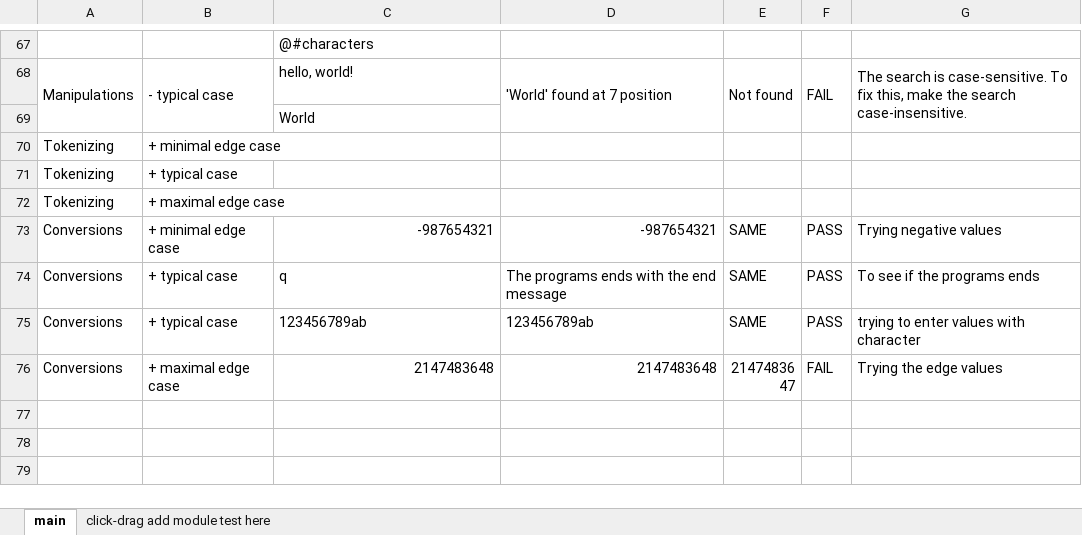
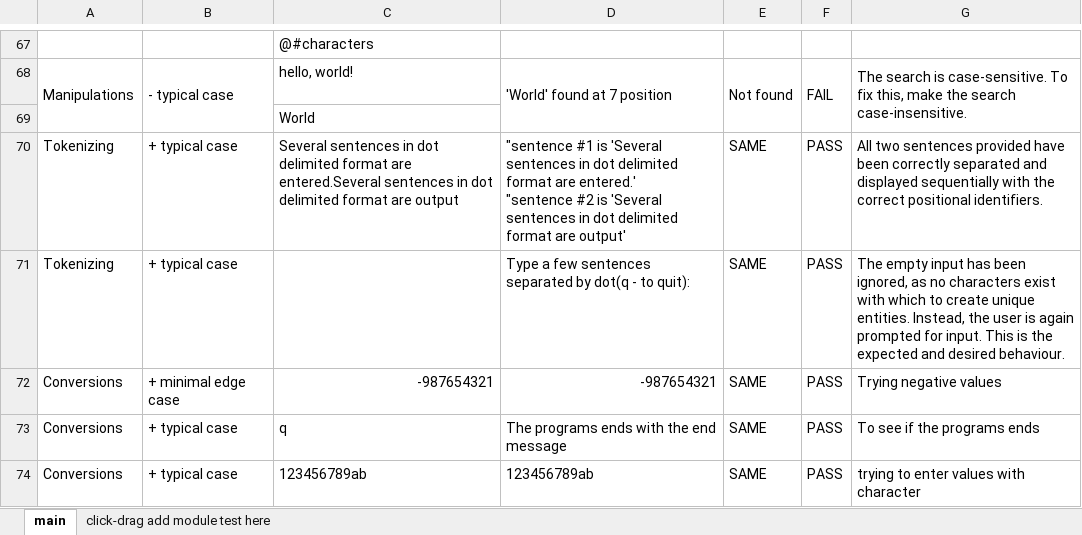
Before and after one commit to shreymac2411/CPR1012024Final_Project, an Excel workbook: Documents/Test cases/Version 3/Final-Project-Test-Cases-version-3.xlsx, sheet main, drawn as a sheet; only a part is shown, gaps mark what is left out; the shorter side is filled out with more unchanged rows; values as stored, in another font and other column widths than the file's, no cell formats; removed rows and columns are numbered as before the commit, all else as after; ↵ is a line break in a cell; the diff names each change by its address in the sheet, - before the commit and + after, or states it on an @@ line.

```diff
--- a/Documents/Test cases/Version 3/Final-Project-Test-Cases-version-3.xlsx (sheet main)
+++ b/Documents/Test cases/Version 3/Final-Project-Test-Cases-version-3.xlsx (sheet main)
-row 70: Tokenizing | + minimal edge case
+row 70: Tokenizing | + typical case | Several sentences in dot delimited format are entered.Several sentences in dot delimited format are output | "sentence #1 is 'Several sentences in dot delimited format are entered.' ↵ "sentence #2 is 'Several sentences in dot delimited format are output' | SAME | PASS | All two sentences provided have been correctly separated and displayed sequentially with the correct positional identifiers.
-D71: (empty)
+D71: Type a few sentences separated by dot(q - to quit):
-E71: (empty)
+E71: SAME
-F71: (empty)
+F71: PASS
-G71: (empty)
+G71: The empty input has been ignored, as no characters exist with which to create unique entities. Instead, the user is again prompted for input. This is the expected and desired behaviour.
-row 72: Tokenizing | + maximal edge case
```
Also changed, not shown: cell formats, Documents/Project planing/Version 3/Group 41 CPR101 ZBB Final-Project-Plan.xlsx, 8 other files.
